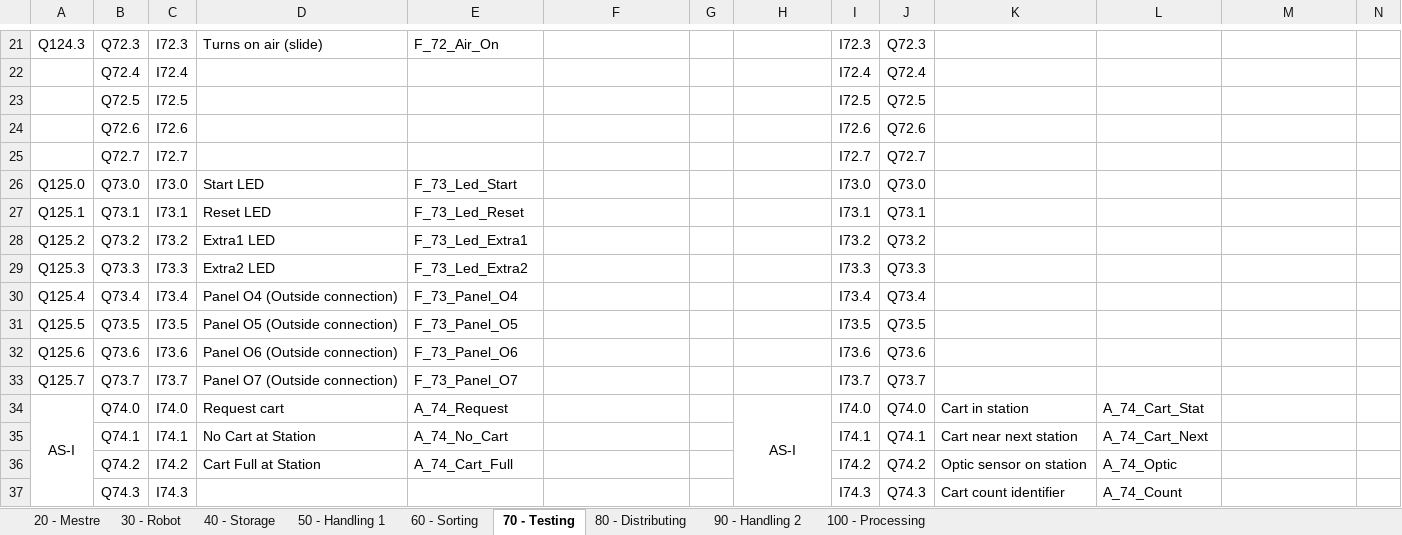
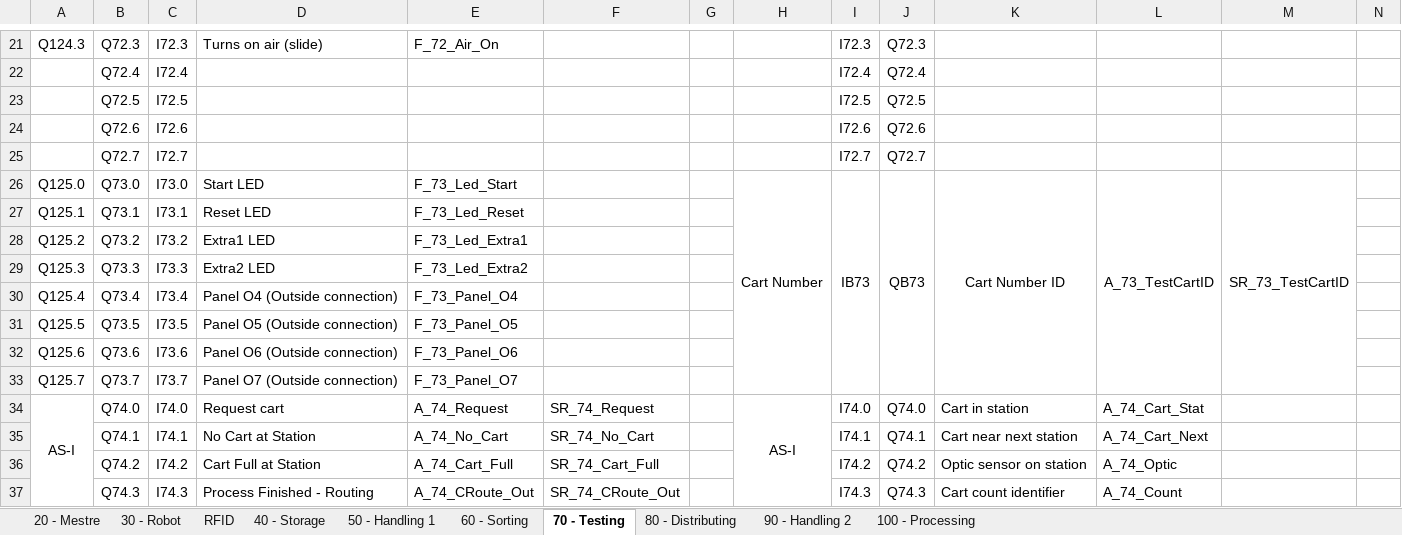
Before and after one commit to gasiepgodoy/DT-FMS, an Excel workbook: Tags FMS.xlsx, sheet 70 - Testing, drawn as a sheet; only a part is shown, gaps mark what is left out; values as stored, in another font and other column widths than the file's, no borders; the diff covers the shown part only; the diff names each change by its address in the sheet, - before the commit and + after, or states it on an @@ line.

```diff
--- a/Tags FMS.xlsx (sheet 70 - Testing)
+++ b/Tags FMS.xlsx (sheet 70 - Testing)
+sheet tab: RFID
-H26: (empty)
+H26: Cart Number
+H26:H33 merged
-I26: I73.0
+I26: IB73
+I26:I33 merged
-J26: Q73.0
+J26: QB73
+J26:J33 merged
-K26: (empty)
+K26: Cart Number ID
+K26:K33 merged
-L26: (empty)
+L26: A_73_TestCartID
+L26:L33 merged
-M26: (empty)
+M26: SR_73_TestCartID
+M26:M33 merged
-I27: I73.1
+I27: (empty)
-J27: Q73.1
+J27: (empty)
-I28: I73.2
+I28: (empty)
-J28: Q73.2
+J28: (empty)
-I29: I73.3
+I29: (empty)
-J29: Q73.3
+J29: (empty)
-I30: I73.4
+I30: (empty)
-J30: Q73.4
+J30: (empty)
-I31: I73.5
+I31: (empty)
-J31: Q73.5
+J31: (empty)
-I32: I73.6
+I32: (empty)
-J32: Q73.6
+J32: (empty)
-I33: I73.7
+I33: (empty)
-J33: Q73.7
+J33: (empty)
-F34: (empty)
+F34: SR_74_Request
-F35: (empty)
+F35: SR_74_No_Cart
-F36: (empty)
+F36: SR_74_Cart_Full
-D37: (empty)
+D37: Process Finished - Routing
-E37: (empty)
+E37: A_74_CRoute_Out
-F37: (empty)
+F37: SR_74_CRoute_Out
```
Also changed, not shown: 5 edited cells elsewhere in this sheet, sheet 30 - Robot, sheet 20 - Mestre, sheet 40 - Storage, sheet 50 - Handling 1, sheet 90 - Handling 2, sheet 80 - Distributing, 2 more sheets.
